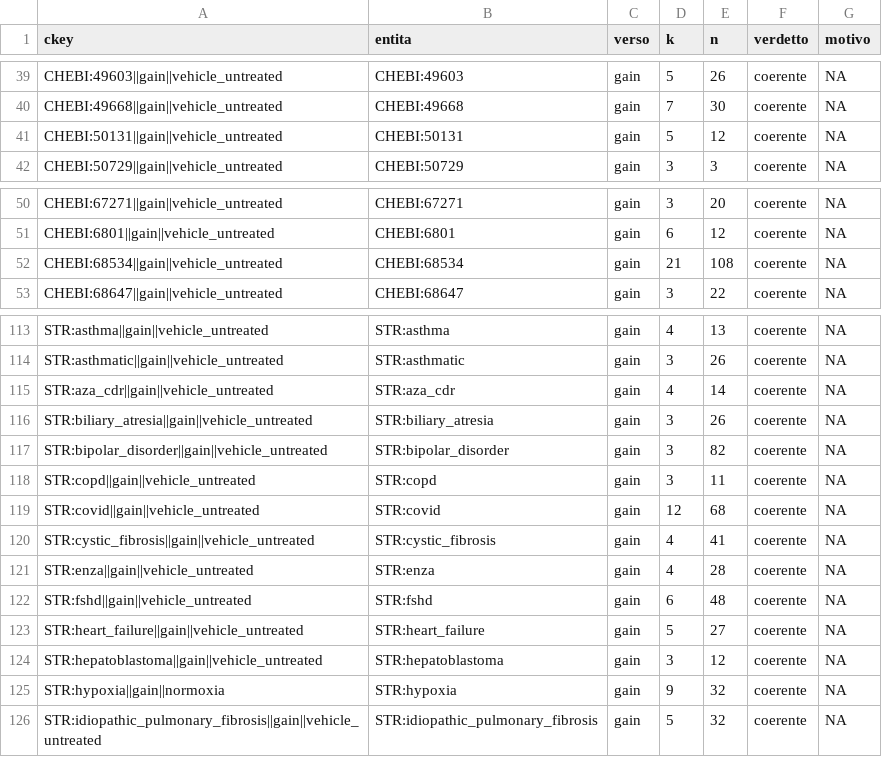
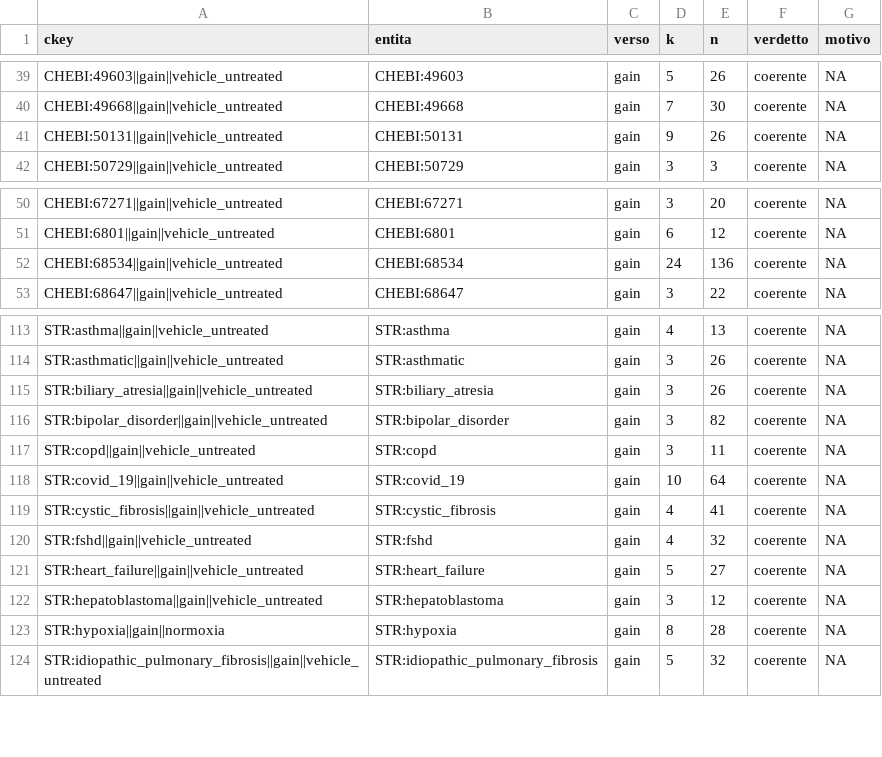
Before and after one commit to UBESP-DCTV/simulomicsr, a CSV file: analysis/audit/2026-07-27-contrast-builder/censimento-verdetti.csv, drawn as a sheet; only a part is shown, gaps mark what is left out; the diff covers the shown part only.

```diff
--- a/analysis/audit/2026-07-27-contrast-builder/censimento-verdetti.csv
+++ b/analysis/audit/2026-07-27-contrast-builder/censimento-verdetti.csv
@@ -40,3 +40,3 @@
 "CHEBI:49668||gain||vehicle_untreated","CHEBI:49668","gain",7,30,"coerente",NA
-"CHEBI:50131||gain||vehicle_untreated","CHEBI:50131","gain",5,12,"coerente",NA
+"CHEBI:50131||gain||vehicle_untreated","CHEBI:50131","gain",9,26,"coerente",NA
 "CHEBI:50729||gain||vehicle_untreated","CHEBI:50729","gain",3,3,"coerente",NA
@@ -51,3 +51,3 @@
 "CHEBI:6801||gain||vehicle_untreated","CHEBI:6801","gain",6,12,"coerente",NA
-"CHEBI:68534||gain||vehicle_untreated","CHEBI:68534","gain",21,108,"coerente",NA
+"CHEBI:68534||gain||vehicle_untreated","CHEBI:68534","gain",24,136,"coerente",NA
 "CHEBI:68647||gain||vehicle_untreated","CHEBI:68647","gain",3,22,"coerente",NA
@@ -114,3 +114,2 @@
 "STR:asthmatic||gain||vehicle_untreated","STR:asthmatic","gain",3,26,"coerente",NA
-"STR:aza_cdr||gain||vehicle_untreated","STR:aza_cdr","gain",4,14,"coerente",NA
 "STR:biliary_atresia||gain||vehicle_untreated","STR:biliary_atresia","gain",3,26,"coerente",NA
@@ -118,9 +117,8 @@
 "STR:copd||gain||vehicle_untreated","STR:copd","gain",3,11,"coerente",NA
-"STR:covid||gain||vehicle_untreated","STR:covid","gain",12,68,"coerente",NA
+"STR:covid_19||gain||vehicle_untreated","STR:covid_19","gain",10,64,"coerente",NA
 "STR:cystic_fibrosis||gain||vehicle_untreated","STR:cystic_fibrosis","gain",4,41,"coerente",NA
-"STR:enza||gain||vehicle_untreated","STR:enza","gain",4,28,"coerente",NA
-"STR:fshd||gain||vehicle_untreated","STR:fshd","gain",6,48,"coerente",NA
+"STR:fshd||gain||vehicle_untreated","STR:fshd","gain",4,32,"coerente",NA
 "STR:heart_failure||gain||vehicle_untreated","STR:heart_failure","gain",5,27,"coerente",NA
 "STR:hepatoblastoma||gain||vehicle_untreated","STR:hepatoblastoma","gain",3,12,"coerente",NA
-"STR:hypoxia||gain||normoxia","STR:hypoxia","gain",9,32,"coerente",NA
+"STR:hypoxia||gain||normoxia","STR:hypoxia","gain",8,28,"coerente",NA
 "STR:idiopathic_pulmonary_fibrosis||gain||vehicle_untreated","STR:idiopathic_pulmonary_fibrosis","gain",5,32,"coerente",NA
```
Also changed, not shown: 2 added rows, 1 removed row and 13 edited cells elsewhere in this file, analysis/audit/2026-07-27-contrast-builder/equivalenza-builder.csv, 2 other files.
